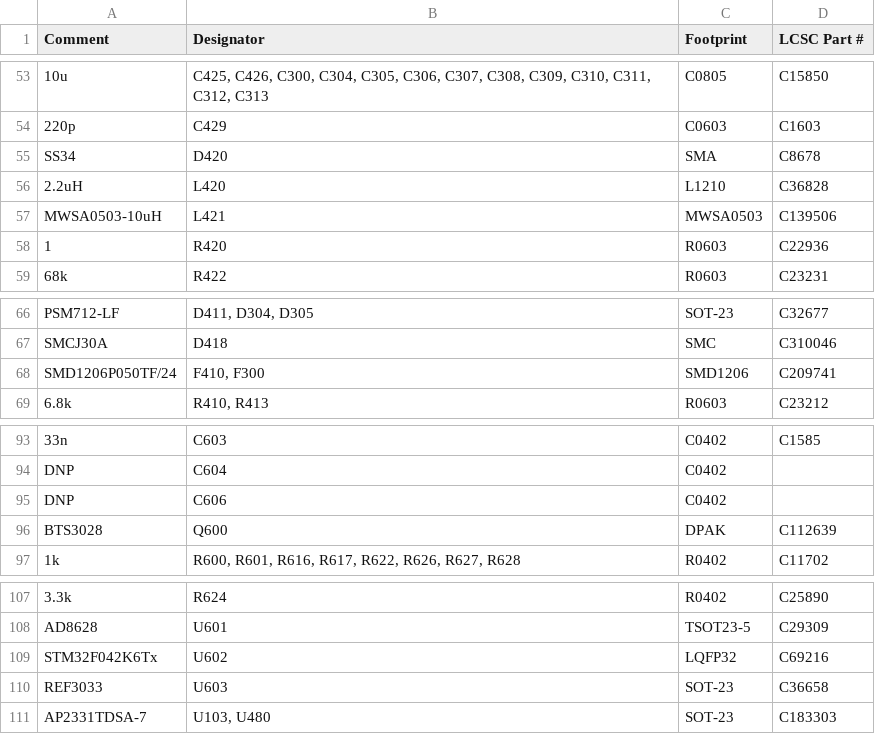
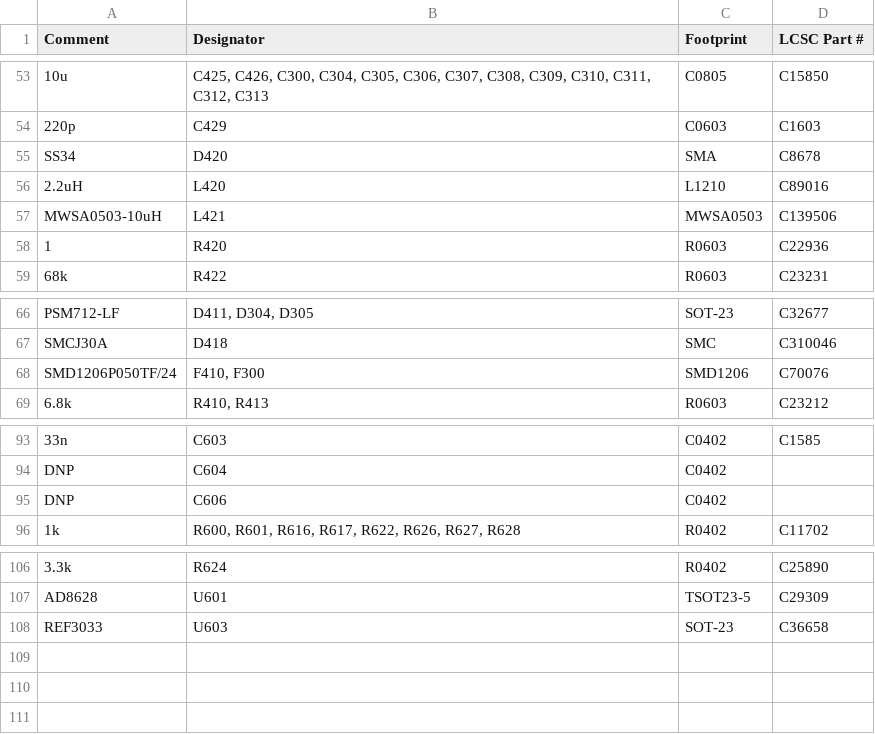
Before and after one commit to rusefi/hellen-miata-NB2, a CSV file: boards/hellen72-d/board/hellen72-d-BOM.csv, drawn as a sheet; only a part is shown, gaps mark what is left out.

Commit message:
rev D

```diff
--- a/boards/hellen72-d/board/hellen72-d-BOM.csv
+++ b/boards/hellen72-d/board/hellen72-d-BOM.csv
@@ -55,3 +55,3 @@ Comment,Designator,Footprint,LCSC Part #
 "SS34","D420","SMA","C8678"
-"2.2uH","L420","L1210","C36828"
+"2.2uH","L420","L1210","C89016"
 "MWSA0503-10uH","L421","MWSA0503","C139506"
@@ -67,3 +67,3 @@ Comment,Designator,Footprint,LCSC Part #
 "SMCJ30A","D418","SMC","C310046"
-"SMD1206P050TF/24","F410, F300","SMD1206","C209741"
+"SMD1206P050TF/24","F410, F300","SMD1206","C70076"
 "6.8k","R410, R413","R0603","C23212"
@@ -95,3 +95,2 @@ Comment,Designator,Footprint,LCSC Part #
 "DNP","C606","C0402",""
-"BTS3028","Q600","DPAK","C112639"
 "1k","R600, R601, R616, R617, R622, R626, R627, R628","R0402","C11702"
@@ -108,4 +107,2 @@ Comment,Designator,Footprint,LCSC Part #
 "AD8628","U601","TSOT23-5","C29309"
-"STM32F042K6Tx","U602","LQFP32","C69216"
 "REF3033","U603","SOT-23","C36658"
-"AP2331TDSA-7","U103, U480","SOT-23","C183303"
```
